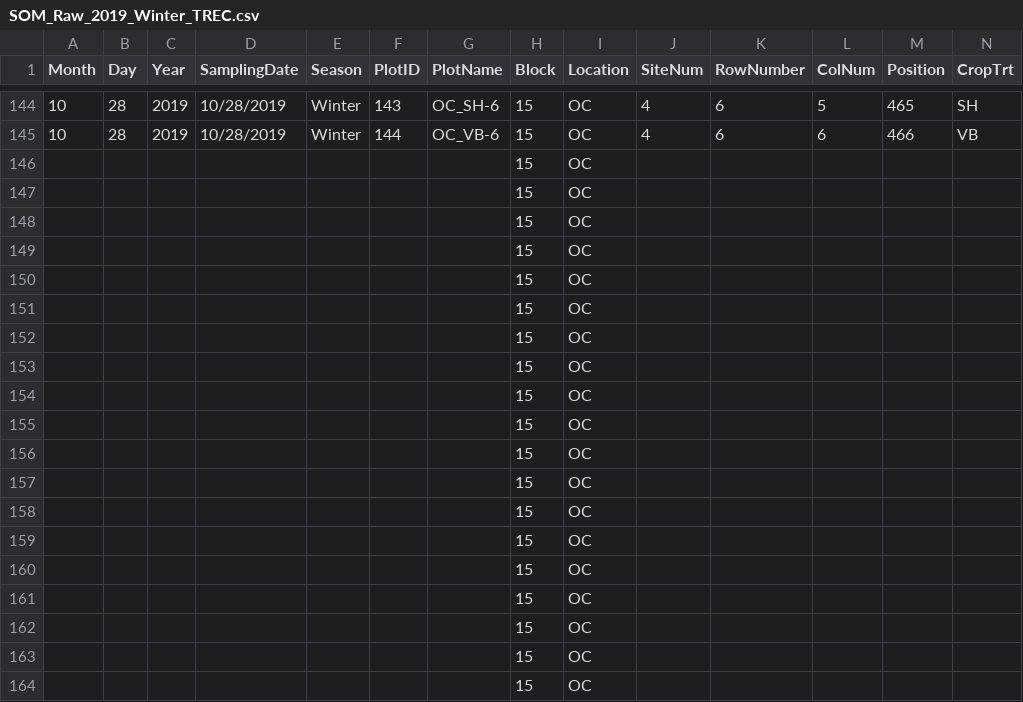
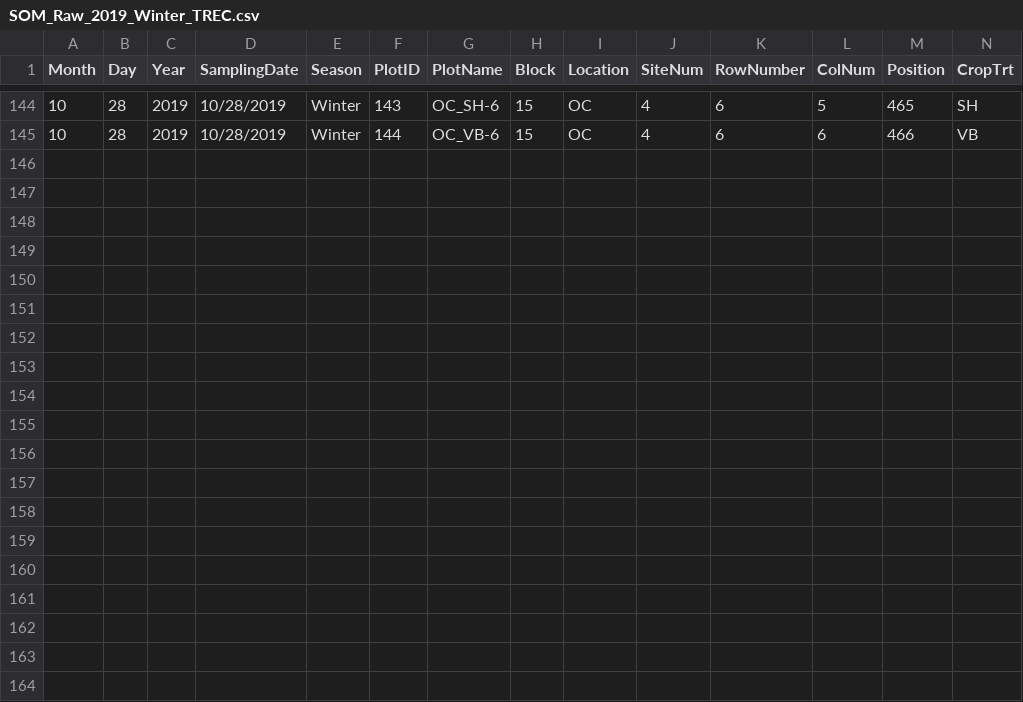
Before and after one commit to TREC-Agroecology/agroecosystems, a CSV file: data/SOM_Raw_2019_Winter_TREC.csv, drawn as a sheet; only a part is shown, gaps mark what is left out; rows hold the shown columns only; the diff covers the shown part only; the diff names each change by its address in the sheet, - before the commit and + after, or states it on an @@ line.

```diff
--- a/data/SOM_Raw_2019_Winter_TREC.csv
+++ b/data/SOM_Raw_2019_Winter_TREC.csv
-row 146:  |  |  |  |  |  |  | 15 | OC
-row 147:  |  |  |  |  |  |  | 15 | OC
-row 148:  |  |  |  |  |  |  | 15 | OC
-row 149:  |  |  |  |  |  |  | 15 | OC
-row 150:  |  |  |  |  |  |  | 15 | OC
-row 151:  |  |  |  |  |  |  | 15 | OC
-row 152:  |  |  |  |  |  |  | 15 | OC
-row 153:  |  |  |  |  |  |  | 15 | OC
-row 154:  |  |  |  |  |  |  | 15 | OC
-row 155:  |  |  |  |  |  |  | 15 | OC
-row 156:  |  |  |  |  |  |  | 15 | OC
-row 157:  |  |  |  |  |  |  | 15 | OC
-row 158:  |  |  |  |  |  |  | 15 | OC
-row 159:  |  |  |  |  |  |  | 15 | OC
-row 160:  |  |  |  |  |  |  | 15 | OC
-row 161:  |  |  |  |  |  |  | 15 | OC
-row 162:  |  |  |  |  |  |  | 15 | OC
-row 163:  |  |  |  |  |  |  | 15 | OC
-row 164:  |  |  |  |  |  |  | 15 | OC
```
Also changed, not shown: 53 removed rows elsewhere in this file, data/SBD_Raw_2019_Winter_TREC.csv, data/Weeds_FreshWeight_RAW_2019_Summer_TREC.csv, 2 other files.
